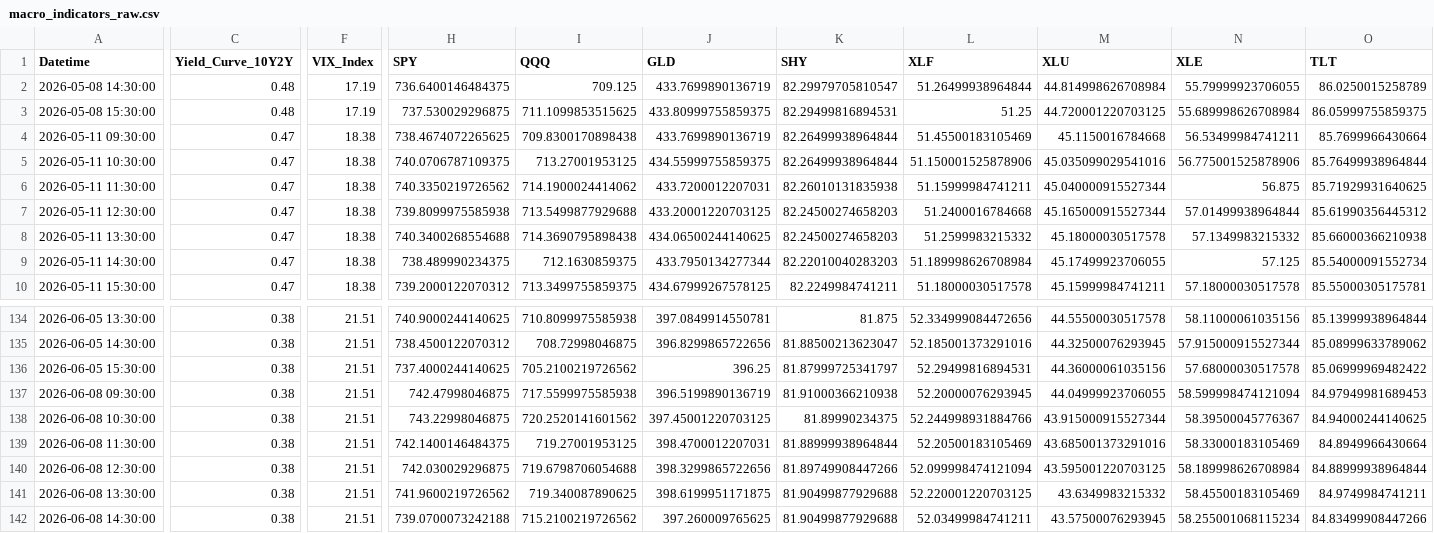
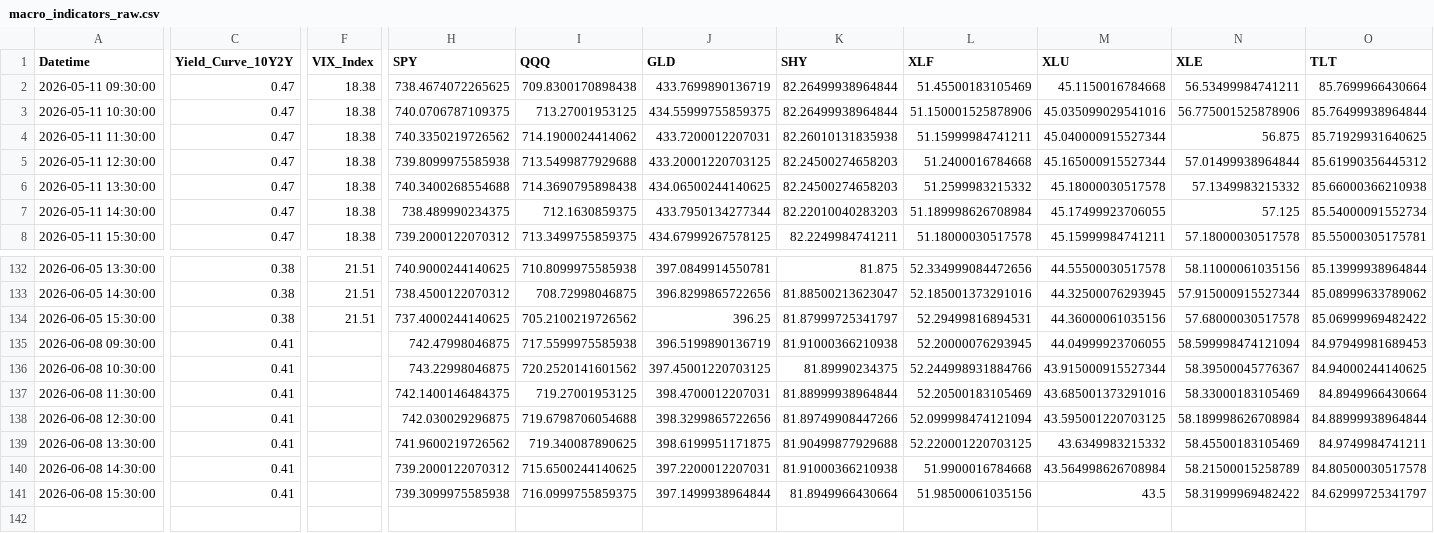
Before and after one commit to Abigail6on/MacroSentinel, a CSV file: data/raw/macro_indicators_raw.csv, drawn as a sheet; only a part is shown, gaps mark what is left out; removed rows and columns are numbered as before the commit, all else as after; rows hold the shown columns only; the diff covers the shown part only; the diff names each change by its address in the sheet, - before the commit and + after, or states it on an @@ line.

```diff
--- a/data/raw/macro_indicators_raw.csv
+++ b/data/raw/macro_indicators_raw.csv
-row 2: 2026-05-08 14:30:00 | 0.48 | 17.19 | 736.6400146484375 | 709.125 | 433.7699890136719 | 82.29979705810547 | 51.26499938964844 | 44.814998626708984 | 55.79999923706055 | 86.0250015258789
-row 3: 2026-05-08 15:30:00 | 0.48 | 17.19 | 737.530029296875 | 711.1099853515625 | 433.80999755859375 | 82.29499816894531 | 51.25 | 44.720001220703125 | 55.689998626708984 | 86.05999755859375
-C135:C140 (Yield_Curve_10Y2Y): 0.38
+C135:C140 (Yield_Curve_10Y2Y): 0.41
-F135:F140 (VIX_Index): 21.51
+F135:F140 (VIX_Index): (empty)
-H140 (SPY): 739.0700073242188
+H140 (SPY): 739.2000122070312
-I140 (QQQ): 715.2100219726562
+I140 (QQQ): 715.6500244140625
-J140 (GLD): 397.260009765625
+J140 (GLD): 397.2200012207031
-K140 (SHY): 81.90499877929688
+K140 (SHY): 81.91000366210938
-L140 (XLF): 52.03499984741211
+L140 (XLF): 51.9900016784668
-M140 (XLU): 43.57500076293945
+M140 (XLU): 43.564998626708984
-N140 (XLE): 58.255001068115234
+N140 (XLE): 58.21500015258789
-O140 (TLT): 84.83499908447266
+O140 (TLT): 84.80500030517578
+row 141: 2026-06-08 15:30:00 | 0.41 |  | 739.3099975585938 | 716.0999755859375 | 397.1499938964844 | 81.8949966430664 | 51.98500061035156 | 43.5 | 58.31999969482422 | 84.62999725341797
```
Also changed, not shown: 3 edited cells elsewhere in this file, data/processed/backtest_results.csv, data/processed/live_prices.csv, 7 other files.
